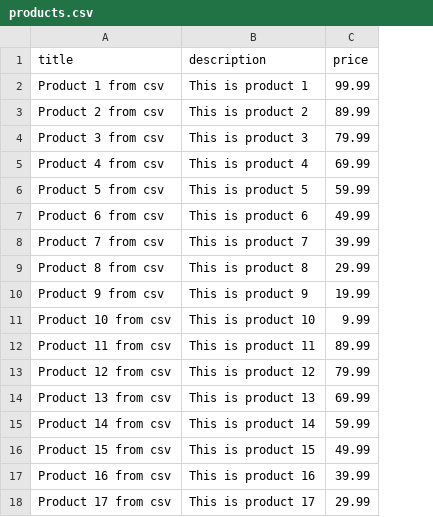
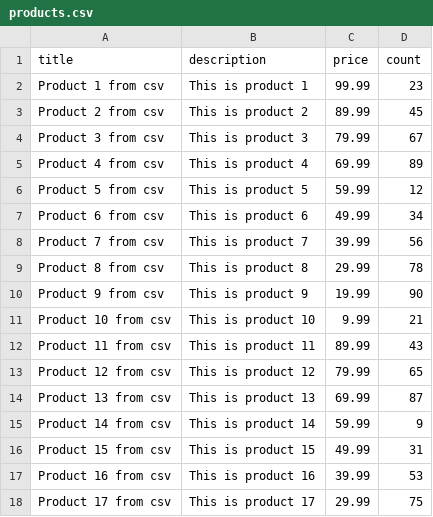
Before and after one commit to ilyabasiuk/nodejs-aws-shop-react-be, a CSV file: import-service/products.csv, drawn as a sheet; the diff names each change by its address in the sheet, - before the commit and + after, or states it on an @@ line.

```diff
--- a/import-service/products.csv
+++ b/import-service/products.csv
+column D (count), rows 2-18: 23 | 45 | 67 | 89 | 12 | 34 | 56 | 78 | 90 | 21 | 43 | 65 | 87 | 9 | 31 | 53 | 75
```
Also changed, not shown: 1 other file.
